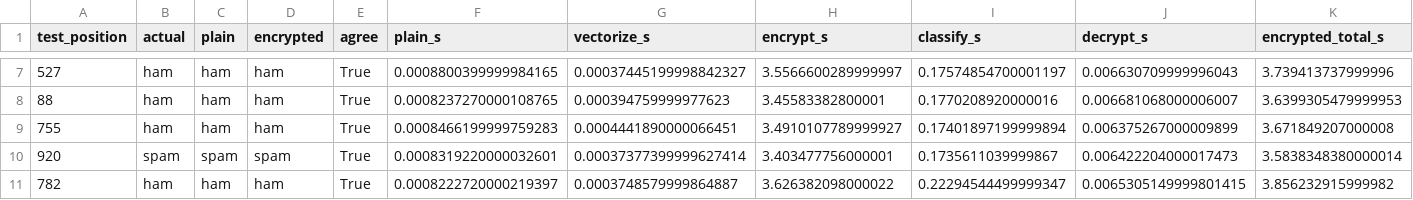
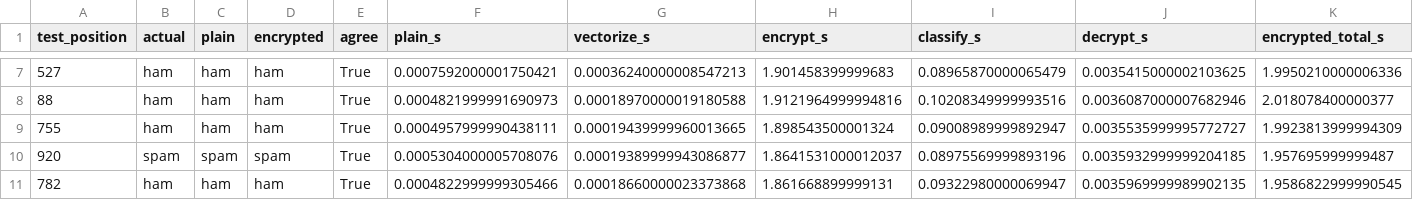
Before and after one commit to szymekpro/zpi-spam, a CSV file: wyniki/porownanie.csv, drawn as a sheet; only a part is shown, gaps mark what is left out; the diff covers the shown part only.

```diff
--- a/wyniki/porownanie.csv
+++ b/wyniki/porownanie.csv
@@ -7,5 +7,5 @@ test_position,actual,plain,encrypted,agree,plain_s,vectorize_s,encrypt_s,classif
-527,ham,ham,ham,True,0.0008800399999984165,0.00037445199998842327,3.5566600289999997,0.17574854700001197,0.006630709999996043,3.739413737999996
-88,ham,ham,ham,True,0.0008237270000108765,0.000394759999977623,3.45583382800001,0.1770208920000016,0.006681068000006007,3.6399305479999953
-755,ham,ham,ham,True,0.0008466199999759283,0.0004441890000066451,3.4910107789999927,0.17401897199999894,0.006375267000009899,3.671849207000008
-920,spam,spam,spam,True,0.0008319220000032601,0.00037377399999627414,3.403477756000001,0.1735611039999867,0.006422204000017473,3.5838348380000014
-782,ham,ham,ham,True,0.0008222720000219397,0.0003748579999864887,3.626382098000022,0.22294544499999347,0.0065305149999801415,3.856232915999982
+527,ham,ham,ham,True,0.0007592000001750421,0.00036240000008547213,1.901458399999683,0.08965870000065479,0.0035415000002103625,1.9950210000006336
+88,ham,ham,ham,True,0.0004821999991690973,0.00018970000019180588,1.9121964999994816,0.10208349999993516,0.0036087000007682946,2.018078400000377
+755,ham,ham,ham,True,0.0004957999990438111,0.00019439999960013665,1.898543500001324,0.09008989999892947,0.0035535999995772727,1.9923813999994309
+920,spam,spam,spam,True,0.0005304000005708076,0.00019389999943086877,1.8641531000012037,0.08975569999893196,0.0035932999999204185,1.957695999999487
+782,ham,ham,ham,True,0.0004822999999305466,0.00018660000023373868,1.861668899999131,0.09322980000069947,0.0035969999989902135,1.9586822999990545
```
Also changed, not shown: 90 edited cells elsewhere in this file, 18 other files.
